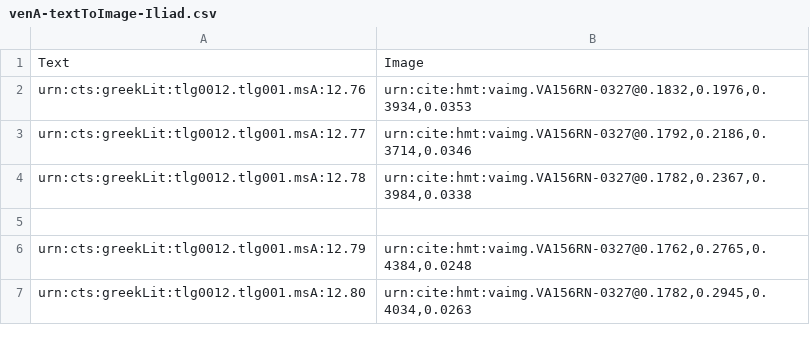
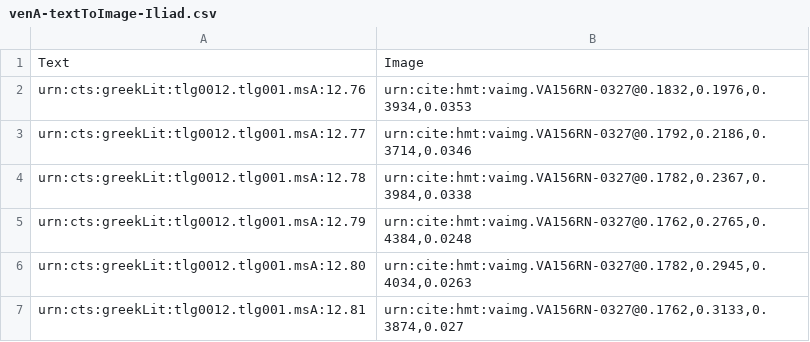
Before and after one commit to HMT-seminar-2014/hmt-12D, a CSV file: indices/venA-textToImage-Iliad.csv, drawn as a sheet.

Commit message:
Update venA-textToImage-Iliad.csv

```diff
--- a/indices/venA-textToImage-Iliad.csv
+++ b/indices/venA-textToImage-Iliad.csv
@@ -4,4 +4,4 @@ urn:cts:greekLit:tlg0012.tlg001.msA:12.77,"urn:cite:hmt:vaimg.VA156RN-0327@0.179
 urn:cts:greekLit:tlg0012.tlg001.msA:12.78,"urn:cite:hmt:vaimg.VA156RN-0327@0.1782,0.2367,0.3984,0.0338"
-
 urn:cts:greekLit:tlg0012.tlg001.msA:12.79,"urn:cite:hmt:vaimg.VA156RN-0327@0.1762,0.2765,0.4384,0.0248"
 urn:cts:greekLit:tlg0012.tlg001.msA:12.80,"urn:cite:hmt:vaimg.VA156RN-0327@0.1782,0.2945,0.4034,0.0263"
+urn:cts:greekLit:tlg0012.tlg001.msA:12.81,"urn:cite:hmt:vaimg.VA156RN-0327@0.1762,0.3133,0.3874,0.027"
```
